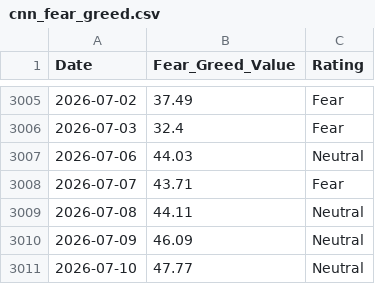
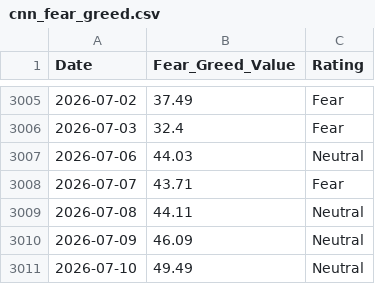
Before and after one commit to wenchiehlee-money/VIX, a CSV file: cnn_fear_greed.csv, drawn as a sheet; only a part is shown, gaps mark what is left out.

```diff
--- a/cnn_fear_greed.csv
+++ b/cnn_fear_greed.csv
@@ -3010,2 +3010,2 @@ Date,Fear_Greed_Value,Rating
 2026-07-09,46.09,Neutral
-2026-07-10,47.77,Neutral
+2026-07-10,49.49,Neutral
```
Also changed, not shown: raw_vix_merged.csv, 4 other files.
